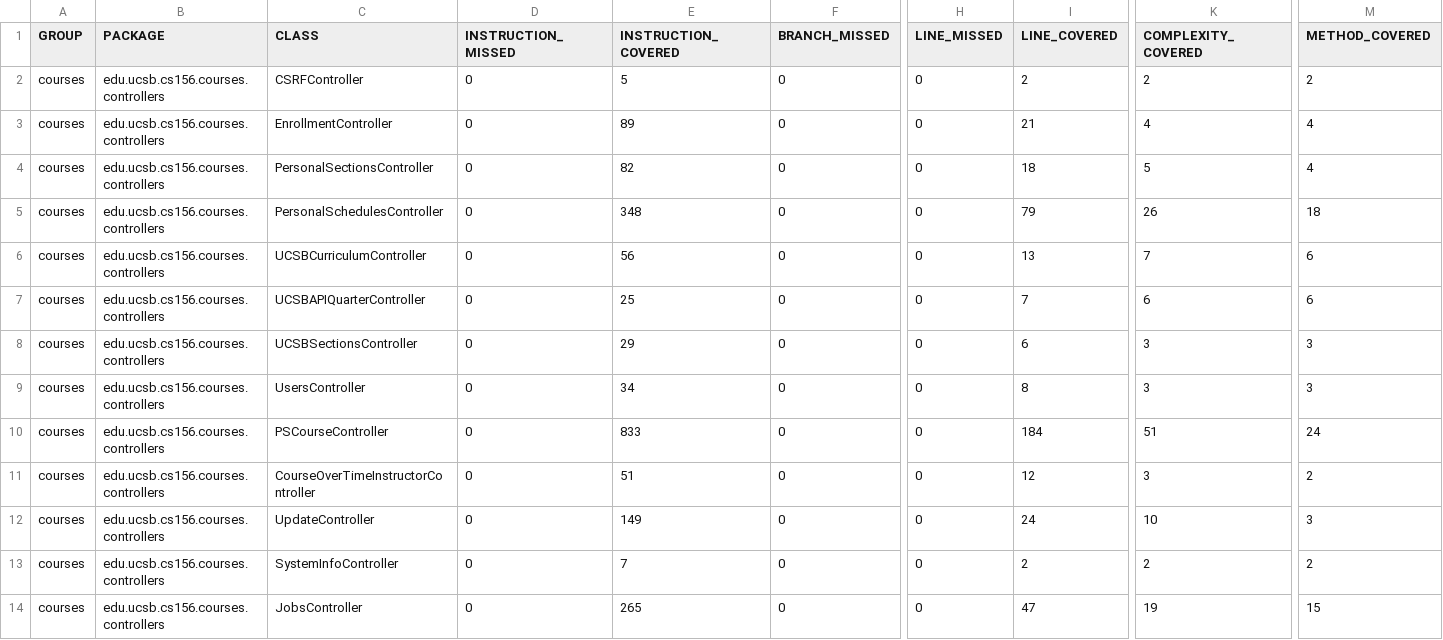
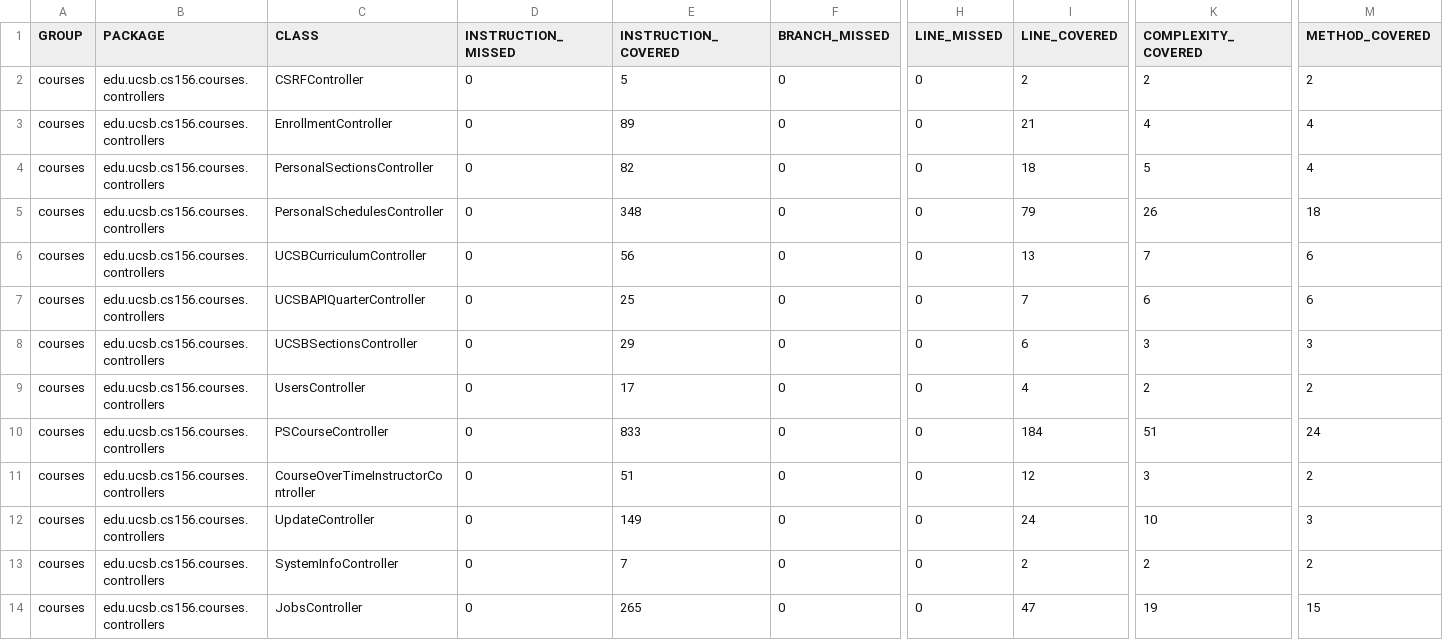
Before and after one commit to ucsb-cs156-f25/proj-courses-f25-04, a CSV file: jacoco/jacoco.csv, drawn as a sheet; only a part is shown, gaps mark what is left out; the diff names each change by its address in the sheet, - before the commit and + after, or states it on an @@ line.

```diff
--- a/jacoco/jacoco.csv
+++ b/jacoco/jacoco.csv
-E9 (INSTRUCTION_COVERED): 34
+E9 (INSTRUCTION_COVERED): 17
-I9 (LINE_COVERED): 8
+I9 (LINE_COVERED): 4
-K9 (COMPLEXITY_COVERED): 3
+K9 (COMPLEXITY_COVERED): 2
-M9 (METHOD_COVERED): 3
+M9 (METHOD_COVERED): 2
```
Also changed, not shown: 7 other files.
